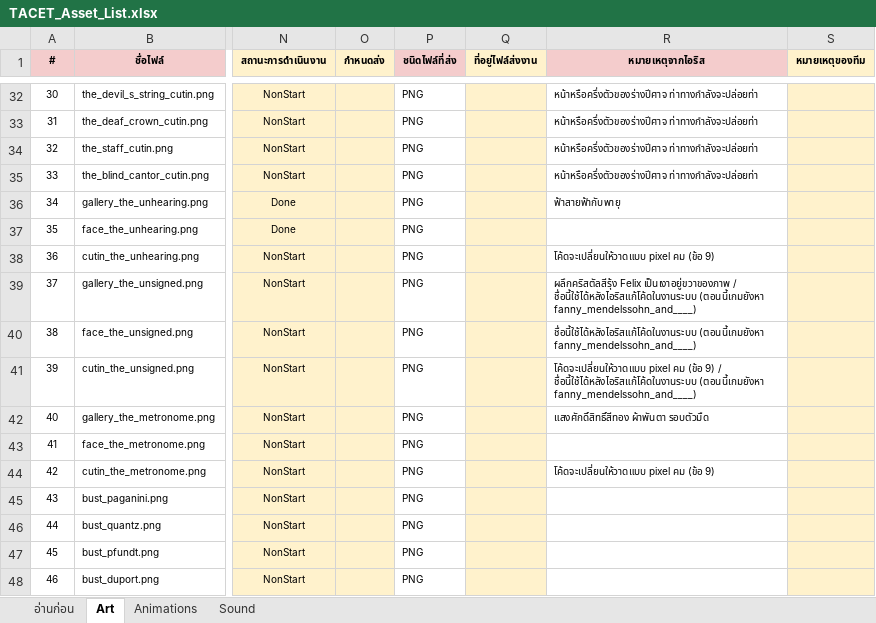
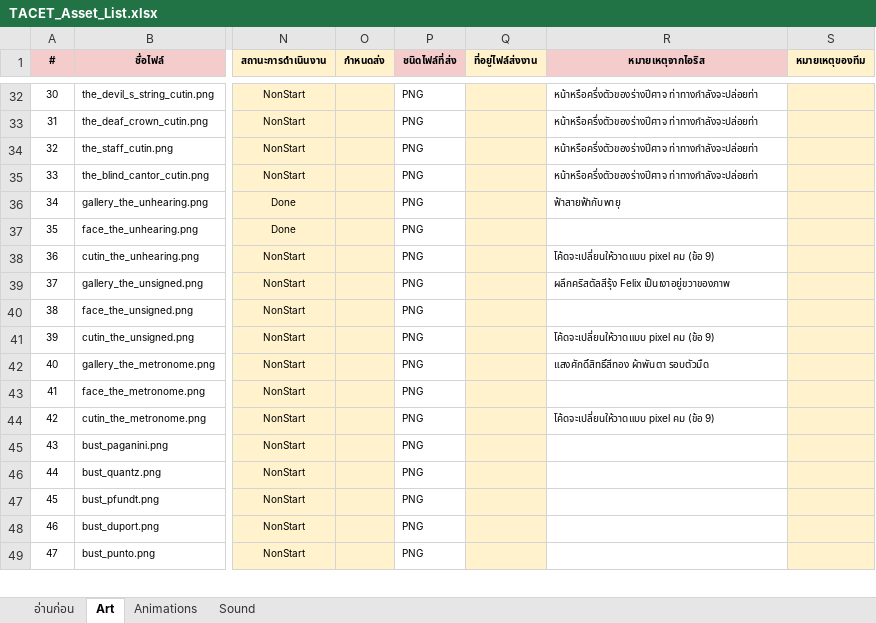
Before and after one commit to JuzJuz03HKR/Alphodite, an Excel workbook: docs/TACET_Asset_List.xlsx, sheet Art, drawn as a sheet; only a part is shown, gaps mark what is left out; the shorter side is filled out with more unchanged rows; values as stored, in another font and other column widths than the file's, no borders; charts and pictures and conditional formats not drawn; the diff names each change by its address in the sheet, - before the commit and + after, or states it on an @@ line.

```diff
--- a/docs/TACET_Asset_List.xlsx (sheet Art)
+++ b/docs/TACET_Asset_List.xlsx (sheet Art)
-R39 (หมายเหตุจากไอริส): …Felix เป็นเงาอยู่ขวาของภาพ / ชื่อนี้ใช้ได้หลังไอริสแก้โค้ดในงานระบบ (ตอนนี้เกมยังหา fanny_mendelssohn_and____)
+R39 (หมายเหตุจากไอริส): …Felix เป็นเงาอยู่ขวาของภาพ
-R40 (หมายเหตุจากไอริส): ชื่อนี้ใช้ได้หลังไอริสแก้โค้ดในงานระบบ (ตอนนี้เกมยังหา fanny_mendelssohn_and____)
+R40 (หมายเหตุจากไอริส): (empty)
-R41 (หมายเหตุจากไอริส): …(ข้อ 9) / ชื่อนี้ใช้ได้หลังไอริสแก้โค้ดในงานระบบ (ตอนนี้เกมยังหา fanny_mendelssohn_and____)
+R41 (หมายเหตุจากไอริส): …(ข้อ 9)
```
Also changed, not shown: 8 other files.
